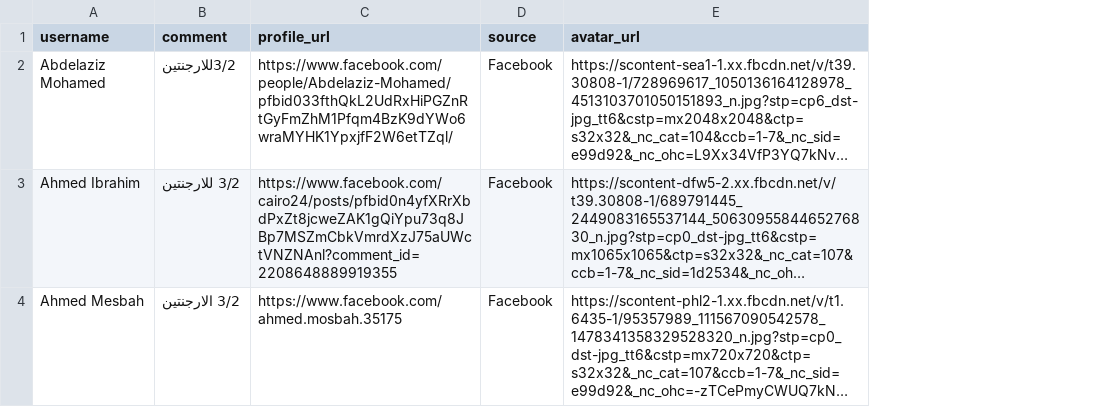
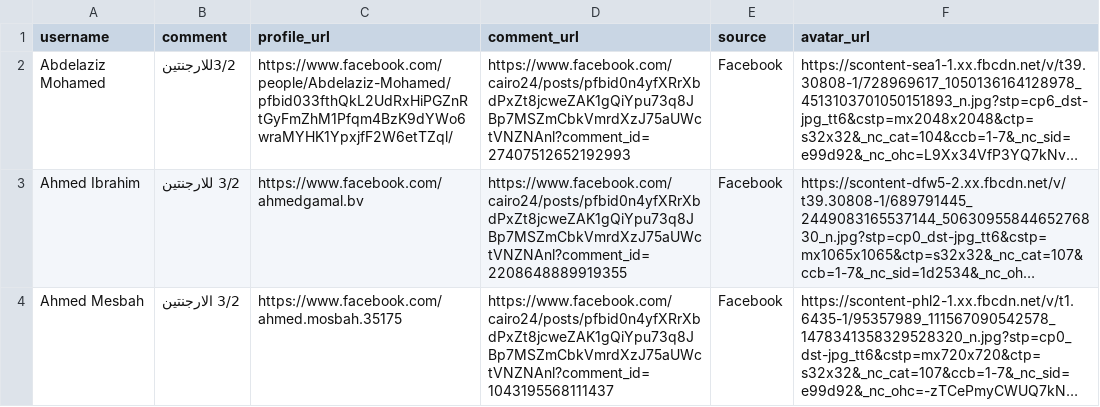
Before and after one commit to davidZakaria/Wheelo, a CSV file: winners.csv, drawn as a sheet; only a part is shown; long unchanged cells end in …; the diff covers the shown part only; the diff names each change by its address in the sheet, - before the commit and + after, or states it on an @@ line.

```diff
--- a/winners.csv
+++ b/winners.csv
+column D (comment_url), rows 2-4: https://www.facebook.com/cairo24/posts/pfbid0n4yfXRrXbdPxZt8jcweZAK1gQiYpu73q8JBp7MSZmCbkVmrdXzJ75aUWctVNZNAnl?comment_id=27407512652192993 | https://www.facebook.com/cairo24/posts/pfbid0n4yfXRrXbdPxZt8jcweZAK1gQiYpu73q8JBp7MSZmCbkVmrdXzJ75aUWctVNZNAnl?comment_id=2208648889919355 | https://www.facebook.com/cairo24/posts/pfbid0n4yfXRrXbdPxZt8jcweZAK1gQiYpu73q8JBp7MSZmCbkVmrdXzJ75aUWctVNZNAnl?comment_id=1043195568111437
-C3 (profile_url): https://www.facebook.com/cairo24/posts/pfbid0n4yfXRrXbdPxZt8jcweZAK1gQiYpu73q8JBp7MSZmCbkVmrdXzJ75aUWctVNZNAnl?comment_id=2208648889919355
+C3 (profile_url): https://www.facebook.com/ahmedgamal.bv
```
Also changed, not shown: 3 edited cells elsewhere in this file, 4 other files.
